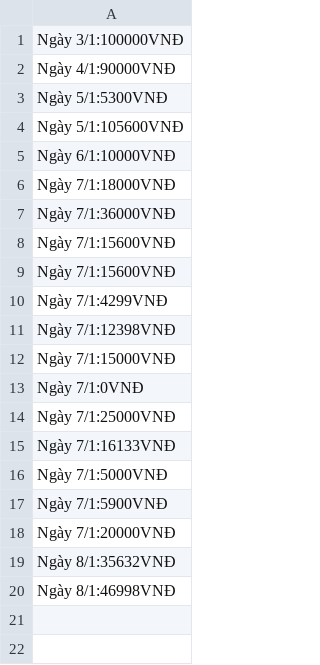
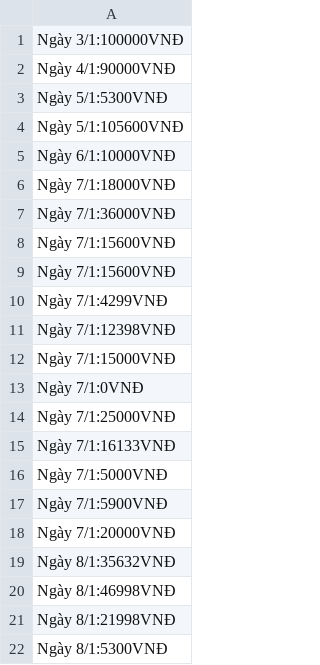
Before and after one commit to hongnamz1211/CaseStudy2, a CSV file: out/production/CaseStudy2/File/turnOver.csv, drawn as a sheet.

```diff
--- a/out/production/CaseStudy2/File/turnOver.csv
+++ b/out/production/CaseStudy2/File/turnOver.csv
@@ -20 +20,3 @@ Ngày 8/1:35632VNĐ
 Ngày 8/1:46998VNĐ
+Ngày 8/1:21998VNĐ
+Ngày 8/1:5300VNĐ
```
Also changed, not shown: src/File/turnOver.csv, 23 other files.
